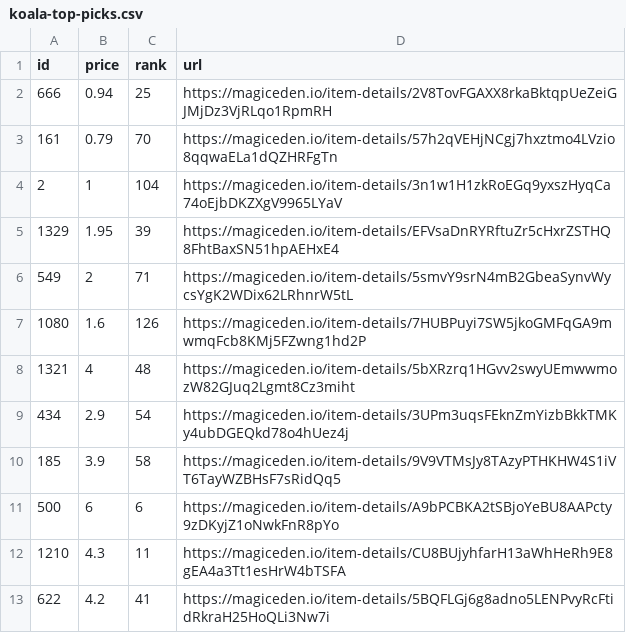
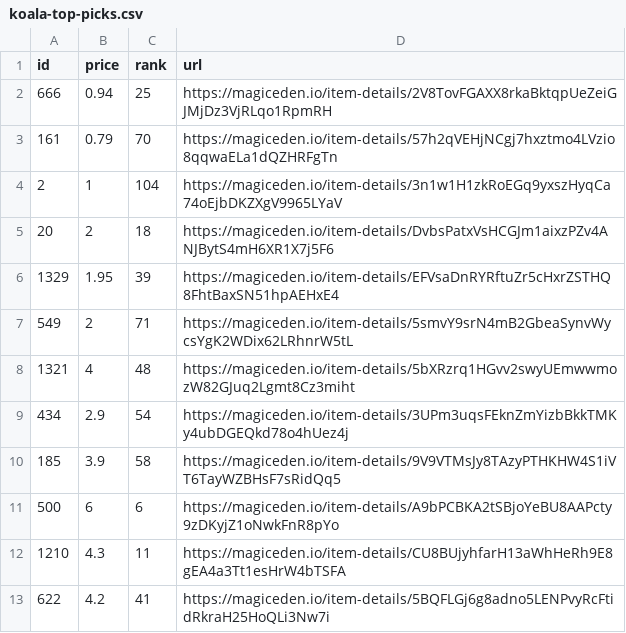
Before and after one commit to braposo/koala-monitor, a CSV file: koala-top-picks.csv, drawn as a sheet; removed rows and columns are numbered as before the commit, all else as after; the diff names each change by its address in the sheet, - before the commit and + after, or states it on an @@ line.

Commit message:
Flat: latest data (2021-11-19T22:12:48.763Z) {   "date": "2021-11-19T22:12:48.763Z",   "files": [     {       "name": "koala-data-processed.csv",       "deltaBytes": 273,       "source": "https://api-mainnet.magiceden.io/rpc/getListedNFTsByQuery?q=%7B%22%24match%22%3A%7B%22collectionSymbol%22%3A%22koala_klubhouse%22%7D%2C%22%24sort%22%3A%7B%22takerAmount%22%3A1%2C%22createdAt%22%3A-1%7D%2C%22%24skip%22%3A0%2C%22%24limit%22%3A5000%7D"     },     {       "name": "koala-top-picks.csv",       "deltaBytes": -5,       "source": "https://api-mainnet.magiceden.io/rpc/getListedNFTsByQuery?q=%7B%22%24match%22%3A%7B%22collectionSymbol%22%3A%22koala_klubhouse%22%7D%2C%22%24sort%22%3A%7B%22takerAmount%22%3A1%2C%22createdAt%22%3A-1%7D%2C%22%24skip%22%3A0%2C%22%24limit%22%3A5000%7D"     }   ] }

```diff
--- a/koala-top-picks.csv
+++ b/koala-top-picks.csv
+row 5: 20 | 2 | 18 | https://magiceden.io/item-details/DvbsPatxVsHCGJm1aixzPZv4ANJBytS4mH6XR1X7j5F6
-row 7: 1080 | 1.6 | 126 | https://magiceden.io/item-details/7HUBPuyi7SW5jkoGMFqGA9mwmqFcb8KMj5FZwng1hd2P
```
Also changed, not shown: koala-data-processed.csv.
